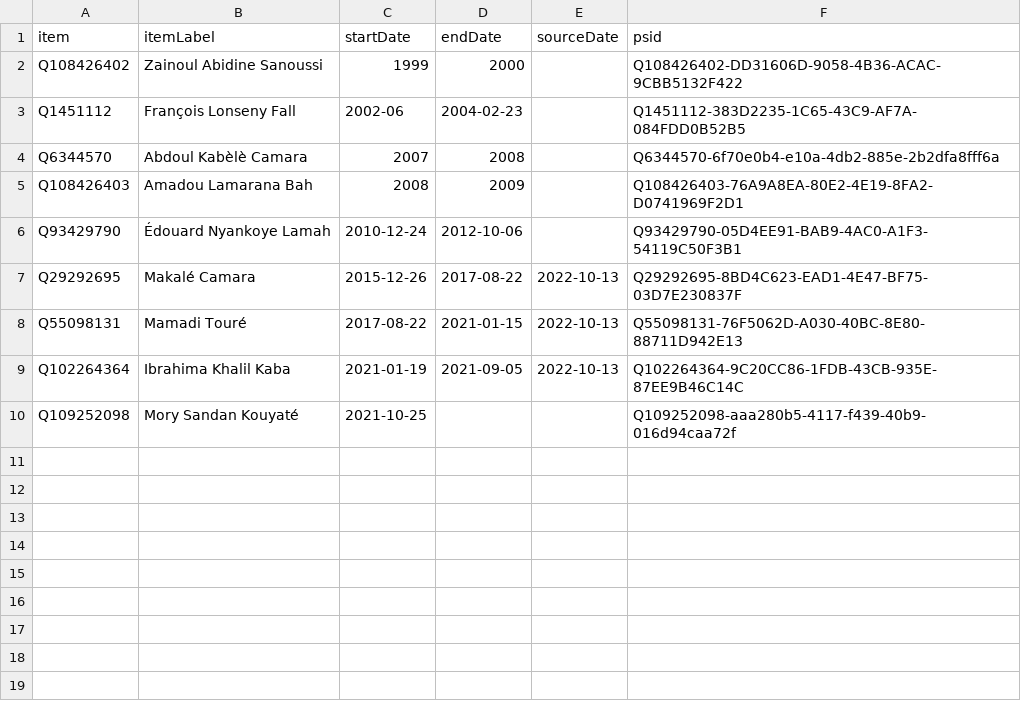
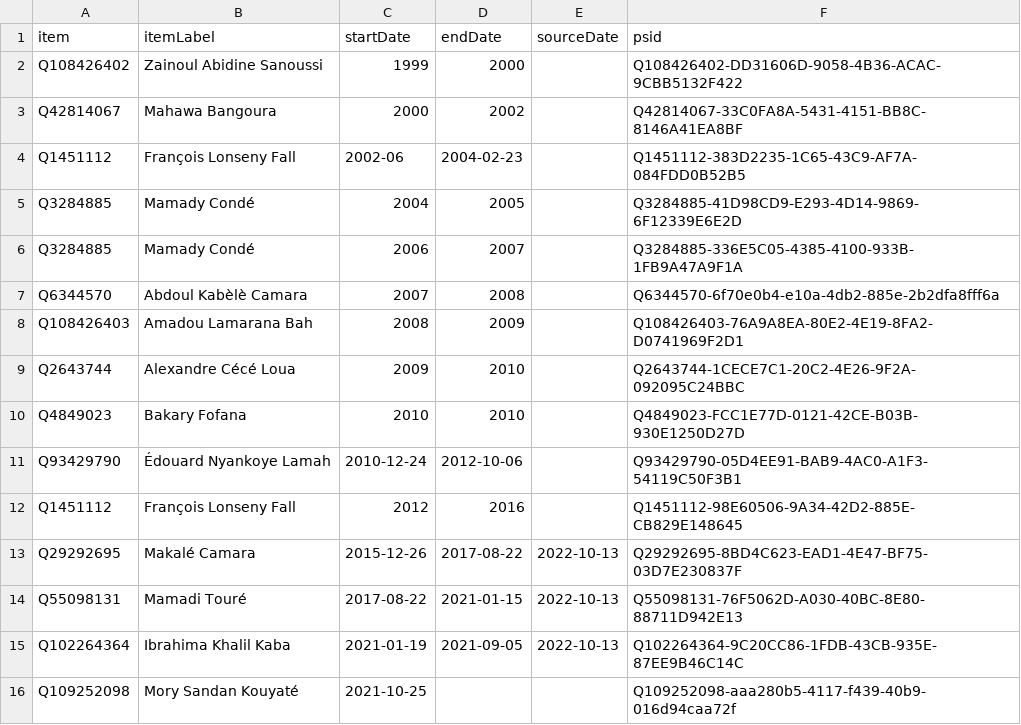
Before and after one commit to every-politician-scrapers/guinea, a CSV file: sources/wpoffice/foreign-minister-frwiki/wikidata.csv, drawn as a sheet.

Commit message:
Compare external sources to Wikidata

```diff
--- a/sources/wpoffice/foreign-minister-frwiki/wikidata.csv
+++ b/sources/wpoffice/foreign-minister-frwiki/wikidata.csv
@@ -2,6 +2,12 @@ item,itemLabel,startDate,endDate,sourceDate,psid
 Q108426402,Zainoul Abidine Sanoussi,1999,2000,,Q108426402-DD31606D-9058-4B36-ACAC-9CBB5132F422
+Q42814067,Mahawa Bangoura,2000,2002,,Q42814067-33C0FA8A-5431-4151-BB8C-8146A41EA8BF
 Q1451112,François Lonseny Fall,2002-06,2004-02-23,,Q1451112-383D2235-1C65-43C9-AF7A-084FDD0B52B5
+Q3284885,Mamady Condé,2004,2005,,Q3284885-41D98CD9-E293-4D14-9869-6F12339E6E2D
+Q3284885,Mamady Condé,2006,2007,,Q3284885-336E5C05-4385-4100-933B-1FB9A47A9F1A
 Q6344570,Abdoul Kabèlè Camara,2007,2008,,Q6344570-6f70e0b4-e10a-4db2-885e-2b2dfa8fff6a
 Q108426403,Amadou Lamarana Bah,2008,2009,,Q108426403-76A9A8EA-80E2-4E19-8FA2-D0741969F2D1
+Q2643744,Alexandre Cécé Loua,2009,2010,,Q2643744-1CECE7C1-20C2-4E26-9F2A-092095C24BBC
+Q4849023,Bakary Fofana,2010,2010,,Q4849023-FCC1E77D-0121-42CE-B03B-930E1250D27D
 Q93429790,Édouard Nyankoye Lamah,2010-12-24,2012-10-06,,Q93429790-05D4EE91-BAB9-4AC0-A1F3-54119C50F3B1
+Q1451112,François Lonseny Fall,2012,2016,,Q1451112-98E60506-9A34-42D2-885E-CB829E148645
 Q29292695,Makalé Camara,2015-12-26,2017-08-22,2022-10-13,Q29292695-8BD4C623-EAD1-4E47-BF75-03D7E230837F
```
Also changed, not shown: sources/wpoffice/foreign-minister-enwiki/diff.csv, sources/wpoffice/foreign-minister-enwiki/wikidata.csv, 7 other files.
